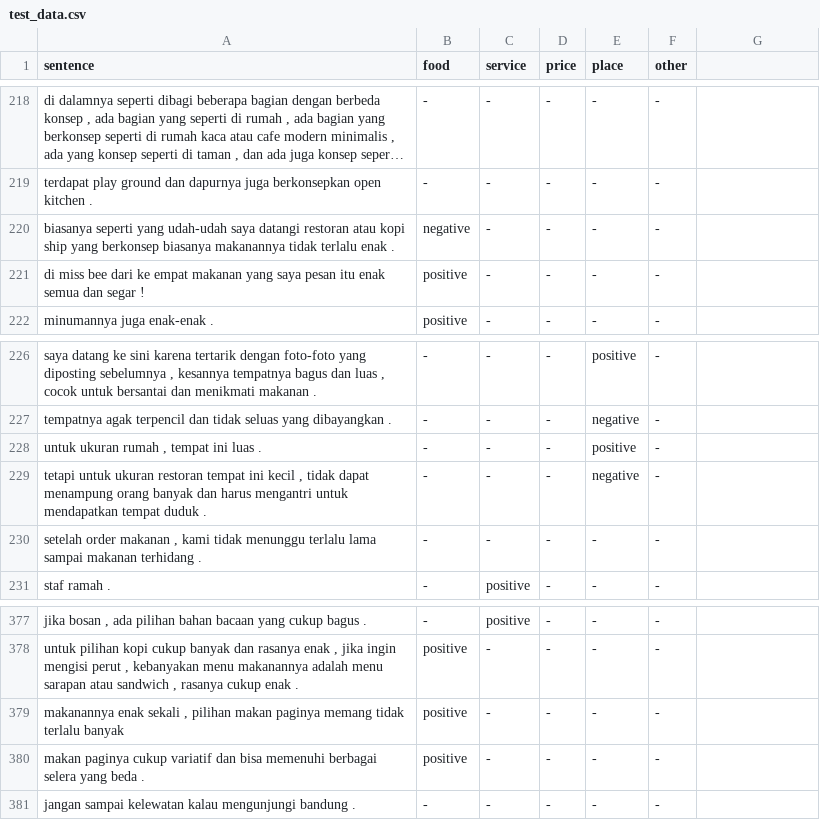
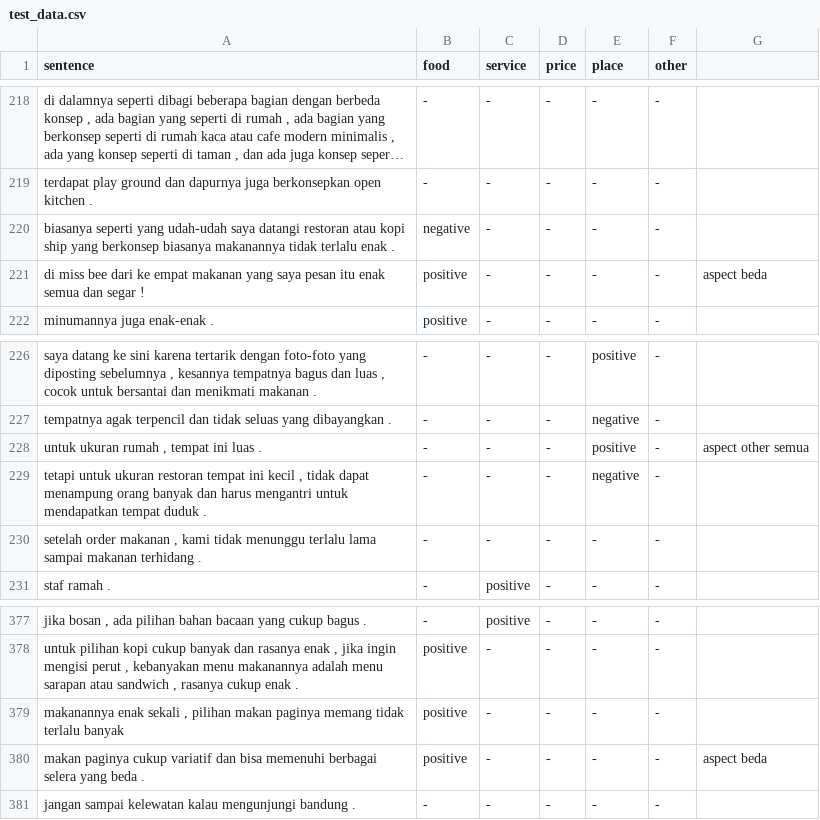
Before and after one commit to devina-ekawati/absa-indonesia, a CSV file: data/sentiment_extraction/test_data.csv, drawn as a sheet; only a part is shown, gaps mark what is left out; long unchanged cells end in …; the diff covers the shown part only.

```diff
--- a/data/sentiment_extraction/test_data.csv
+++ b/data/sentiment_extraction/test_data.csv
@@ -221 +221 @@ biasanya seperti yang udah-udah saya datangi restoran atau kopi ship yang berkon
-di miss bee dari ke empat makanan yang saya pesan itu enak semua dan segar !;positive;-;-;-;-
+di miss bee dari ke empat makanan yang saya pesan itu enak semua dan segar !;positive;-;-;-;-;aspect beda
@@ -228 +228 @@ tempatnya agak terpencil dan tidak seluas yang dibayangkan .;-;-;-;negative;-
-untuk ukuran rumah , tempat ini luas .;-;-;-;positive;-
+untuk ukuran rumah , tempat ini luas .;-;-;-;positive;-;aspect other semua
@@ -380 +380 @@ makanannya enak sekali , pilihan makan paginya memang tidak terlalu banyak ;posi
-makan paginya cukup variatif dan bisa memenuhi berbagai selera yang beda .;positive;-;-;-;-
+makan paginya cukup variatif dan bisa memenuhi berbagai selera yang beda .;positive;-;-;-;-;aspect beda
```
Also changed, not shown: 2 added rows, 1 removed row and 6 edited cells elsewhere in this file, data/category_extraction/result_test_data_cumulative.csv, 21 other files.
